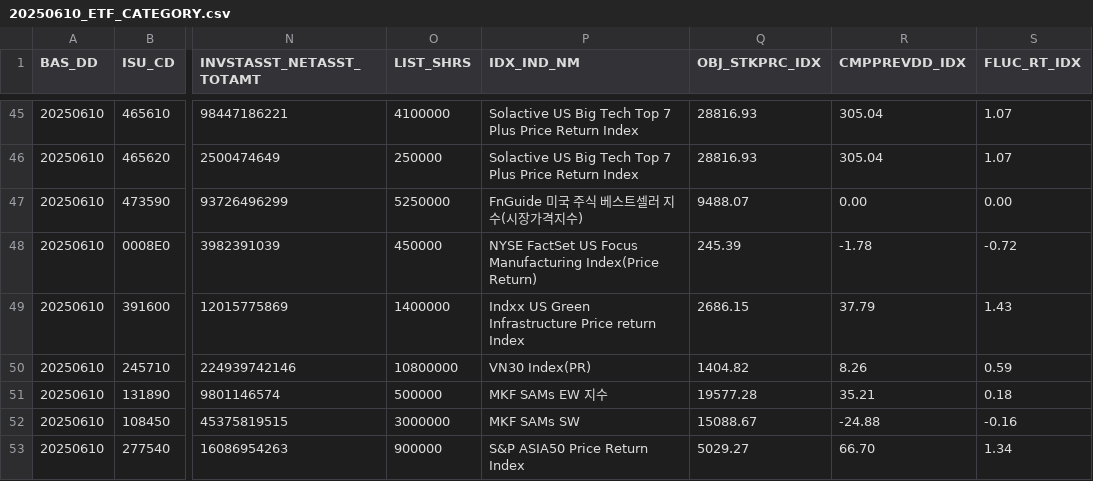
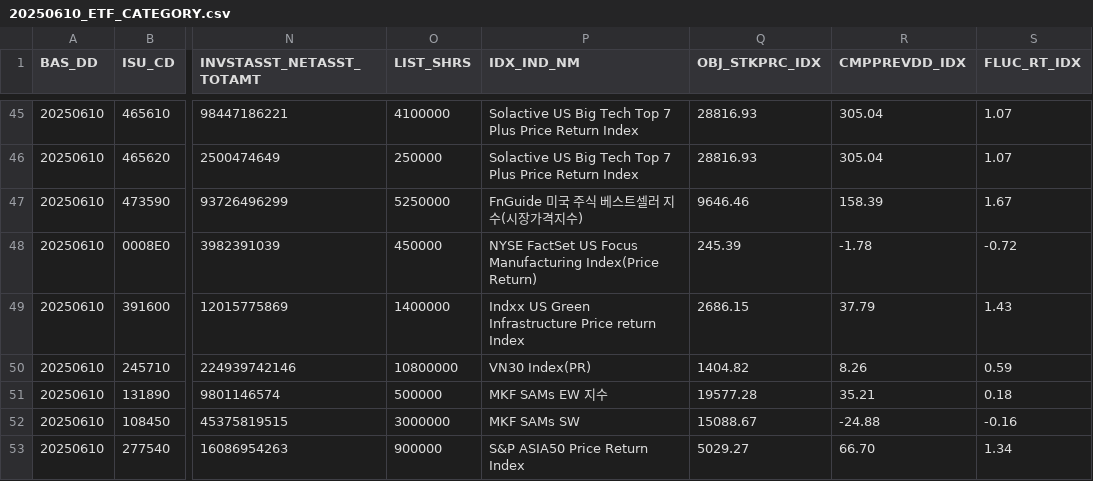
Before and after one commit to TEAM-ISAID/ISAID_DATA, a CSV file: giiii/etf_시세관련지표/20250610_ETF_CATEGORY.csv, drawn as a sheet; only a part is shown, gaps mark what is left out; the diff names each change by its address in the sheet, - before the commit and + after, or states it on an @@ line.

```diff
--- a/giiii/etf_시세관련지표/20250610_ETF_CATEGORY.csv
+++ b/giiii/etf_시세관련지표/20250610_ETF_CATEGORY.csv
-Q47 (OBJ_STKPRC_IDX): 9488.07
+Q47 (OBJ_STKPRC_IDX): 9646.46
-R47 (CMPPREVDD_IDX): 0.00
+R47 (CMPPREVDD_IDX): 158.39
-S47 (FLUC_RT_IDX): 0.00
+S47 (FLUC_RT_IDX): 1.67
```
Also changed, not shown: 13 other files.
